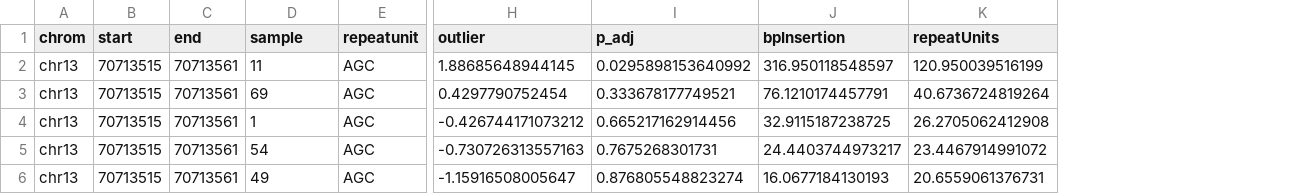
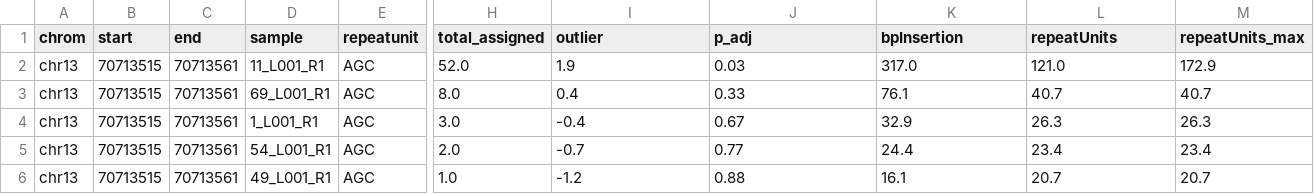
Before and after one commit to Oshlack/STRetch, a TSV file: .testing/STRs.benchmark.tsv, drawn as a sheet; only a part is shown, gaps mark what is left out; addresses are those after the commit; the diff names each change by its address in the sheet, - before the commit and + after, or states it on an @@ line.

Commit message:
update test data reference output file for Travis

```diff
--- a/.testing/STRs.benchmark.tsv
+++ b/.testing/STRs.benchmark.tsv
+column H (total_assigned), rows 2-6: 52.0 | 8.0 | 3.0 | 2.0 | 1.0
+column M (repeatUnits_max), rows 2-6: 172.9 | 40.7 | 26.3 | 23.4 | 20.7
-D2 (sample): 11
+D2 (sample): 11_L001_R1
-I2 (outlier): 1.88685648944145
+I2 (outlier): 1.9
-J2 (p_adj): 0.0295898153640992
+J2 (p_adj): 0.03
-K2 (bpInsertion): 316.950118548597
+K2 (bpInsertion): 317.0
-L2 (repeatUnits): 120.950039516199
+L2 (repeatUnits): 121.0
-D3 (sample): 69
+D3 (sample): 69_L001_R1
-I3 (outlier): 0.4297790752454
+I3 (outlier): 0.4
-J3 (p_adj): 0.333678177749521
+J3 (p_adj): 0.33
-K3 (bpInsertion): 76.1210174457791
+K3 (bpInsertion): 76.1
-L3 (repeatUnits): 40.6736724819264
+L3 (repeatUnits): 40.7
-D4 (sample): 1
+D4 (sample): 1_L001_R1
-I4 (outlier): -0.426744171073212
+I4 (outlier): -0.4
-J4 (p_adj): 0.665217162914456
+J4 (p_adj): 0.67
-K4 (bpInsertion): 32.9115187238725
+K4 (bpInsertion): 32.9
-L4 (repeatUnits): 26.2705062412908
+L4 (repeatUnits): 26.3
-D5 (sample): 54
+D5 (sample): 54_L001_R1
-I5 (outlier): -0.730726313557163
+I5 (outlier): -0.7
-J5 (p_adj): 0.7675268301731
+J5 (p_adj): 0.77
-K5 (bpInsertion): 24.4403744973217
+K5 (bpInsertion): 24.4
-L5 (repeatUnits): 23.4467914991072
+L5 (repeatUnits): 23.4
-D6 (sample): 49
+D6 (sample): 49_L001_R1
-I6 (outlier): -1.15916508005647
+I6 (outlier): -1.2
-J6 (p_adj): 0.876805548823274
+J6 (p_adj): 0.88
-K6 (bpInsertion): 16.0677184130193
+K6 (bpInsertion): 16.1
-L6 (repeatUnits): 20.6559061376731
+L6 (repeatUnits): 20.7
```
Also changed, not shown: 1 other file.
